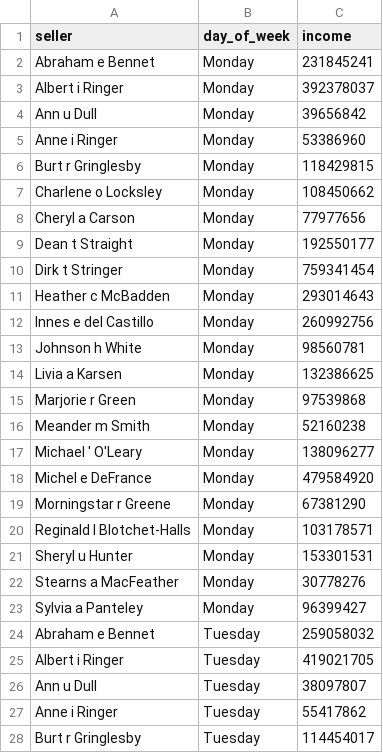
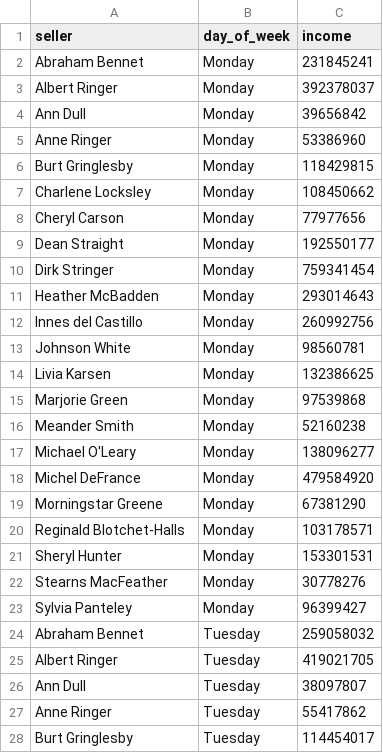
Before and after one commit to Shasherin/data-analytics-project-92, a CSV file: day_of_the_week_income.csv, drawn as a sheet; only a part is shown; the diff covers the shown part only.

Commit message:
edit seller_name
delete middle_initial

```diff
--- a/day_of_the_week_income.csv
+++ b/day_of_the_week_income.csv
@@ -1,28 +1,28 @@
 "seller","day_of_week","income"
-Abraham e Bennet,Monday   ,231845241
-Albert i Ringer,Monday   ,392378037
-Ann u Dull,Monday   ,39656842
-Anne i Ringer,Monday   ,53386960
-Burt r Gringlesby,Monday   ,118429815
-Charlene o Locksley,Monday   ,108450662
-Cheryl a Carson,Monday   ,77977656
-Dean t Straight,Monday   ,192550177
-Dirk t Stringer,Monday   ,759341454
-Heather c McBadden,Monday   ,293014643
-Innes e del Castillo,Monday   ,260992756
-Johnson h White,Monday   ,98560781
-Livia a Karsen,Monday   ,132386625
-Marjorie r Green,Monday   ,97539868
-Meander m Smith,Monday   ,52160238
-Michael ' O'Leary,Monday   ,138096277
-Michel e DeFrance,Monday   ,479584920
-Morningstar r Greene,Monday   ,67381290
-Reginald l Blotchet-Halls,Monday   ,103178571
-Sheryl u Hunter,Monday   ,153301531
-Stearns a MacFeather,Monday   ,30778276
-Sylvia a Panteley,Monday   ,96399427
-Abraham e Bennet,Tuesday  ,259058032
-Albert i Ringer,Tuesday  ,419021705
-Ann u Dull,Tuesday  ,38097807
-Anne i Ringer,Tuesday  ,55417862
-Burt r Gringlesby,Tuesday  ,114454017
+Abraham Bennet,Monday   ,231845241
+Albert Ringer,Monday   ,392378037
+Ann Dull,Monday   ,39656842
+Anne Ringer,Monday   ,53386960
+Burt Gringlesby,Monday   ,118429815
+Charlene Locksley,Monday   ,108450662
+Cheryl Carson,Monday   ,77977656
+Dean Straight,Monday   ,192550177
+Dirk Stringer,Monday   ,759341454
+Heather McBadden,Monday   ,293014643
+Innes del Castillo,Monday   ,260992756
+Johnson White,Monday   ,98560781
+Livia Karsen,Monday   ,132386625
+Marjorie Green,Monday   ,97539868
+Meander Smith,Monday   ,52160238
+Michael O'Leary,Monday   ,138096277
+Michel DeFrance,Monday   ,479584920
+Morningstar Greene,Monday   ,67381290
+Reginald Blotchet-Halls,Monday   ,103178571
+Sheryl Hunter,Monday   ,153301531
+Stearns MacFeather,Monday   ,30778276
+Sylvia Panteley,Monday   ,96399427
+Abraham Bennet,Tuesday  ,259058032
+Albert Ringer,Tuesday  ,419021705
+Ann Dull,Tuesday  ,38097807
+Anne Ringer,Tuesday  ,55417862
+Burt Gringlesby,Tuesday  ,114454017
```
Also changed, not shown: 127 edited cells elsewhere in this file, lowest_average_income.csv, special_offer.csv.
